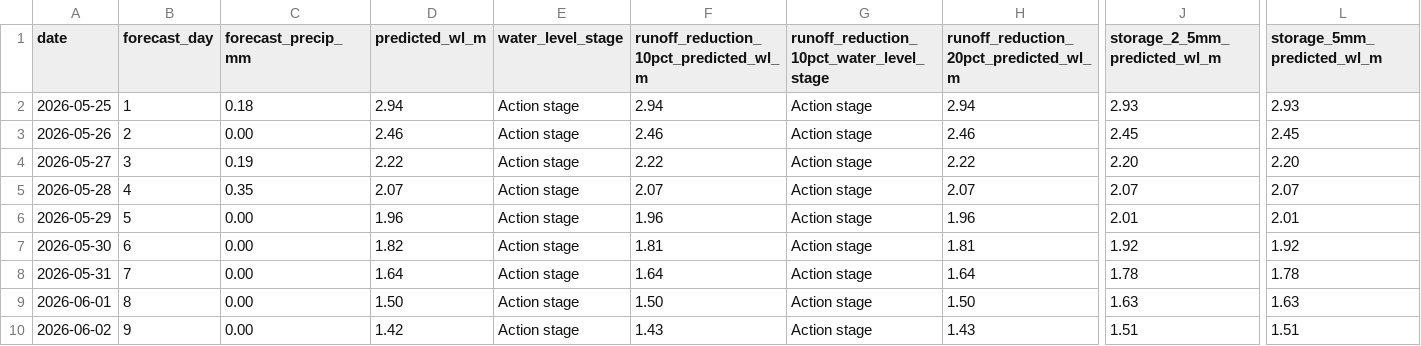
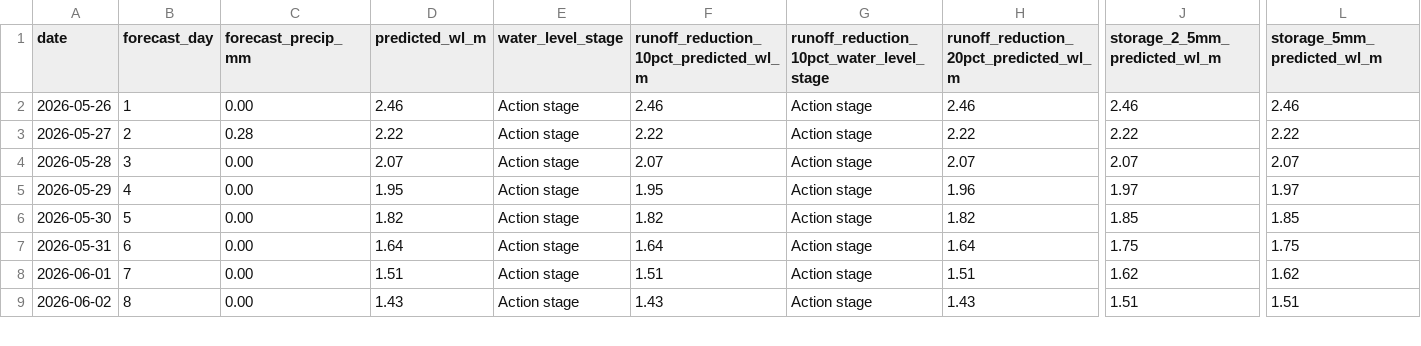
Before and after one commit to Babakd92/flood_prediction, a CSV file: next_14_day_water_level_forecast.csv, drawn as a sheet; only a part is shown, gaps mark what is left out; removed rows and columns are numbered as before the commit, all else as after; rows hold the shown columns only; the diff covers the shown part only; the diff names each change by its address in the sheet, - before the commit and + after, or states it on an @@ line.

```diff
--- a/next_14_day_water_level_forecast.csv
+++ b/next_14_day_water_level_forecast.csv
-row 2: 2026-05-25 | 1 | 0.18 | 2.94 | Action stage | 2.94 | Action stage | 2.94 | 2.93 | 2.93
-B2 (forecast_day): 2
+B2 (forecast_day): 1
-J2 (storage_2_5mm_predicted_wl_m): 2.45
+J2 (storage_2_5mm_predicted_wl_m): 2.46
-L2 (storage_5mm_predicted_wl_m): 2.45
+L2 (storage_5mm_predicted_wl_m): 2.46
-B3 (forecast_day): 3
+B3 (forecast_day): 2
-C3 (forecast_precip_mm): 0.19
+C3 (forecast_precip_mm): 0.28
-J3 (storage_2_5mm_predicted_wl_m): 2.20
+J3 (storage_2_5mm_predicted_wl_m): 2.22
-L3 (storage_5mm_predicted_wl_m): 2.20
+L3 (storage_5mm_predicted_wl_m): 2.22
-B4 (forecast_day): 4
+B4 (forecast_day): 3
-C4 (forecast_precip_mm): 0.35
+C4 (forecast_precip_mm): 0.00
-B5 (forecast_day): 5
+B5 (forecast_day): 4
-D5 (predicted_wl_m): 1.96
+D5 (predicted_wl_m): 1.95
-F5: 1.96
+F5: 1.95
-J5 (storage_2_5mm_predicted_wl_m): 2.01
+J5 (storage_2_5mm_predicted_wl_m): 1.97
-L5 (storage_5mm_predicted_wl_m): 2.01
+L5 (storage_5mm_predicted_wl_m): 1.97
-B6 (forecast_day): 6
+B6 (forecast_day): 5
-F6: 1.81
+F6: 1.82
-H6: 1.81
+H6: 1.82
-J6 (storage_2_5mm_predicted_wl_m): 1.92
+J6 (storage_2_5mm_predicted_wl_m): 1.85
-L6 (storage_5mm_predicted_wl_m): 1.92
+L6 (storage_5mm_predicted_wl_m): 1.85
-B7 (forecast_day): 7
+B7 (forecast_day): 6
-J7 (storage_2_5mm_predicted_wl_m): 1.78
+J7 (storage_2_5mm_predicted_wl_m): 1.75
-L7 (storage_5mm_predicted_wl_m): 1.78
+L7 (storage_5mm_predicted_wl_m): 1.75
-B8 (forecast_day): 8
+B8 (forecast_day): 7
-D8 (predicted_wl_m): 1.50
+D8 (predicted_wl_m): 1.51
-F8: 1.50
+F8: 1.51
-H8: 1.50
+H8: 1.51
-J8 (storage_2_5mm_predicted_wl_m): 1.63
+J8 (storage_2_5mm_predicted_wl_m): 1.62
-L8 (storage_5mm_predicted_wl_m): 1.63
+L8 (storage_5mm_predicted_wl_m): 1.62
-B9 (forecast_day): 9
+B9 (forecast_day): 8
-D9 (predicted_wl_m): 1.42
+D9 (predicted_wl_m): 1.43
```
Also changed, not shown: 1 added row and 29 edited cells elsewhere in this file, open_meteo_basin_average_precipitation.csv, 3 other files.
